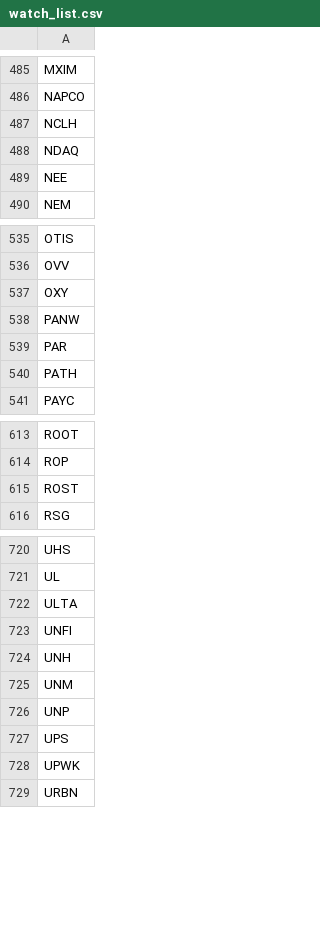
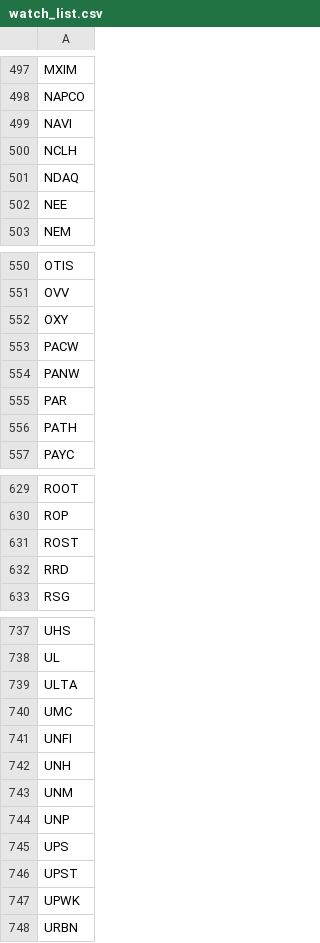
Before and after one commit to salylgw/gammath_spot, a CSV file: gammath_sst/watch_list.csv, drawn as a sheet; only a part is shown, gaps mark what is left out; the diff covers the shown part only.

```diff
--- a/gammath_sst/watch_list.csv
+++ b/gammath_sst/watch_list.csv
@@ -486,2 +498,3 @@ MXIM
 NAPCO
+NAVI
 NCLH
@@ -537,2 +552,3 @@ OVV
 OXY
+PACW
 PANW
@@ -615,2 +631,3 @@ ROP
 ROST
+RRD
 RSG
@@ -722,2 +739,3 @@ UL
 ULTA
+UMC
 UNFI
@@ -727,2 +745,3 @@ UNP
 UPS
+UPST
 UPWK
```
Also changed, not shown: 16 added rows elsewhere in this file, 22 other files.
